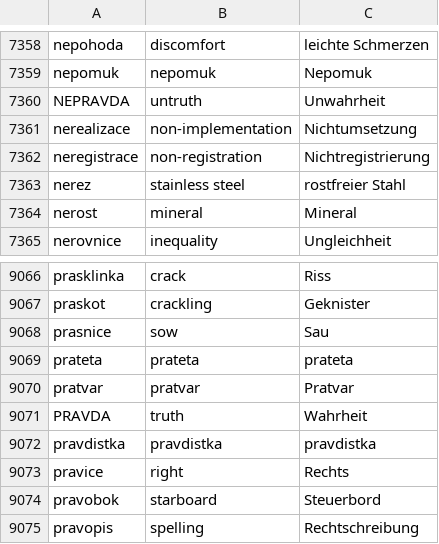
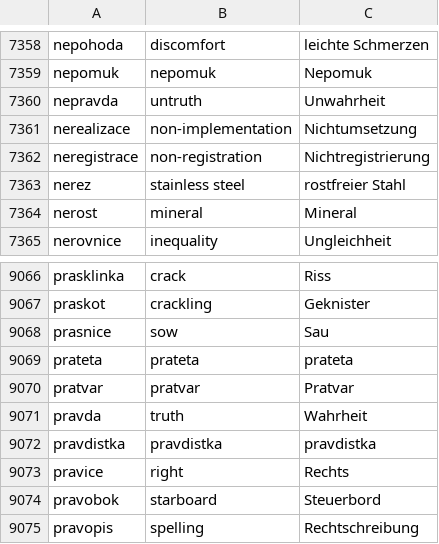
Before and after one commit to LLetacek/NNDSA, a CSV file: Letacek_NNDSA_SemC/main_DavidLe.csv, drawn as a sheet; only a part is shown, gaps mark what is left out.

```diff
--- a/Letacek_NNDSA_SemC/main_DavidLe.csv
+++ b/Letacek_NNDSA_SemC/main_DavidLe.csv
@@ -7359,3 +7359,3 @@ nepohoda;discomfort;leichte Schmerzen
 nepomuk;nepomuk;Nepomuk
-NEPRAVDA;untruth;Unwahrheit
+nepravda;untruth;Unwahrheit
 nerealizace;non-implementation;Nichtumsetzung
@@ -9070,3 +9070,3 @@ prateta;prateta;prateta
 pratvar;pratvar;Pratvar
-PRAVDA;truth;Wahrheit
+pravda;truth;Wahrheit
 pravdistka;pravdistka;pravdistka
```
Also changed, not shown: 4 other files.
